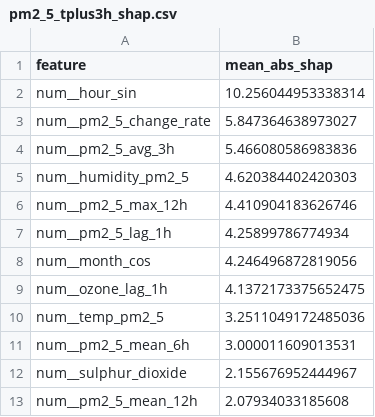
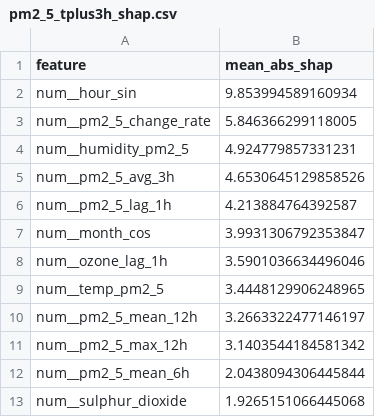
Before and after one commit to SoojalKumar-AI/aqi_predictor, a CSV file: models/shap/pm2_5_tplus3h_shap.csv, drawn as a sheet.

```diff
--- a/models/shap/pm2_5_tplus3h_shap.csv
+++ b/models/shap/pm2_5_tplus3h_shap.csv
@@ -1,13 +1,13 @@
 feature,mean_abs_shap
-num__hour_sin,10.256044953338314
-num__pm2_5_change_rate,5.847364638973027
-num__pm2_5_avg_3h,5.466080586983836
-num__humidity_pm2_5,4.620384402420303
-num__pm2_5_max_12h,4.410904183626746
-num__pm2_5_lag_1h,4.25899786774934
-num__month_cos,4.246496872819056
-num__ozone_lag_1h,4.1372173375652475
-num__temp_pm2_5,3.2511049172485036
-num__pm2_5_mean_6h,3.000011609013531
-num__sulphur_dioxide,2.155676952444967
-num__pm2_5_mean_12h,2.07934033185608
+num__hour_sin,9.853994589160934
+num__pm2_5_change_rate,5.846366299118005
+num__humidity_pm2_5,4.924779857331231
+num__pm2_5_avg_3h,4.6530645129858526
+num__pm2_5_lag_1h,4.213884764392587
+num__month_cos,3.9931306792353847
+num__ozone_lag_1h,3.5901036634496046
+num__temp_pm2_5,3.4448129906248965
+num__pm2_5_mean_12h,3.2663322477146197
+num__pm2_5_max_12h,3.1403544184581342
+num__pm2_5_mean_6h,2.0438094306445844
+num__sulphur_dioxide,1.9265151066445068
```
Also changed, not shown: models/shap/pm10_tplus3h_shap.csv, models/shap/pm10_tplus6h_shap.csv, 16 other files.
